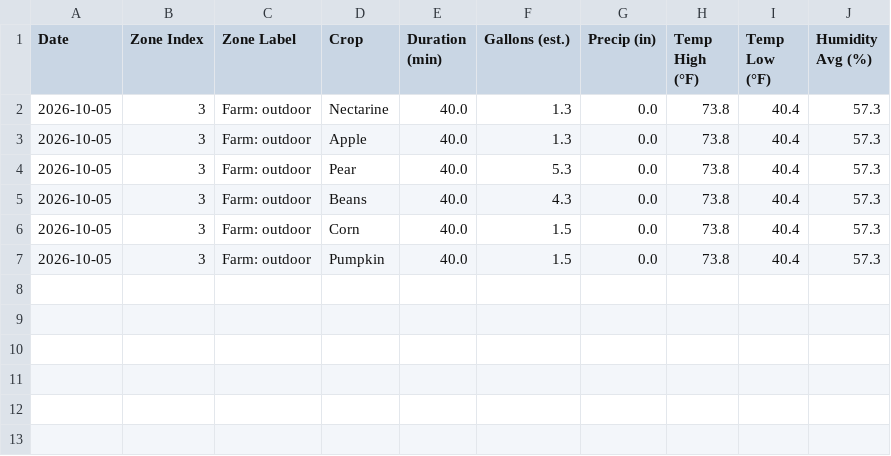
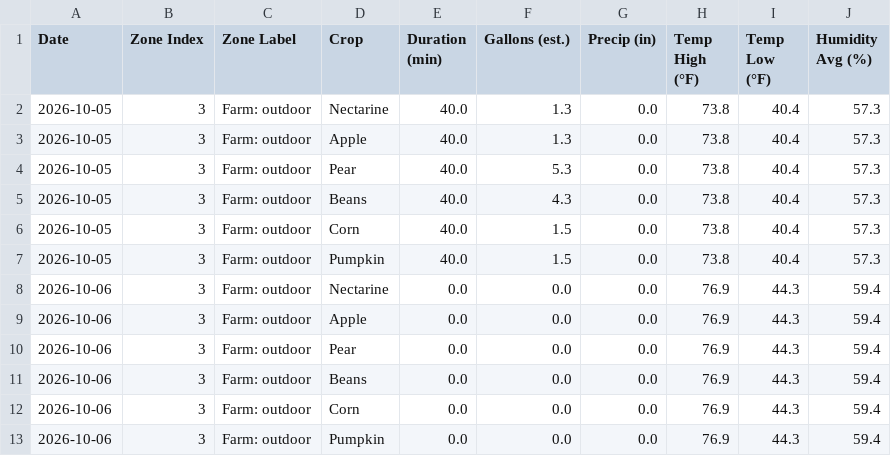
Before and after one commit to townsite-urban-farm/tuf-irrigation-data, a CSV file: reports/weekly/2026-W41-crops.csv, drawn as a sheet; the diff names each change by its address in the sheet, - before the commit and + after, or states it on an @@ line.

```diff
--- a/reports/weekly/2026-W41-crops.csv
+++ b/reports/weekly/2026-W41-crops.csv
+row 8: 2026-10-06 | 3 | Farm: outdoor | Nectarine | 0.0 | 0.0 | 0.0 | 76.9 | 44.3 | 59.4
+row 9: 2026-10-06 | 3 | Farm: outdoor | Apple | 0.0 | 0.0 | 0.0 | 76.9 | 44.3 | 59.4
+row 10: 2026-10-06 | 3 | Farm: outdoor | Pear | 0.0 | 0.0 | 0.0 | 76.9 | 44.3 | 59.4
+row 11: 2026-10-06 | 3 | Farm: outdoor | Beans | 0.0 | 0.0 | 0.0 | 76.9 | 44.3 | 59.4
+row 12: 2026-10-06 | 3 | Farm: outdoor | Corn | 0.0 | 0.0 | 0.0 | 76.9 | 44.3 | 59.4
+row 13: 2026-10-06 | 3 | Farm: outdoor | Pumpkin | 0.0 | 0.0 | 0.0 | 76.9 | 44.3 | 59.4
```
Also changed, not shown: reports/all-weeks.csv, reports/crops-all-weeks.csv, 3 other files.
